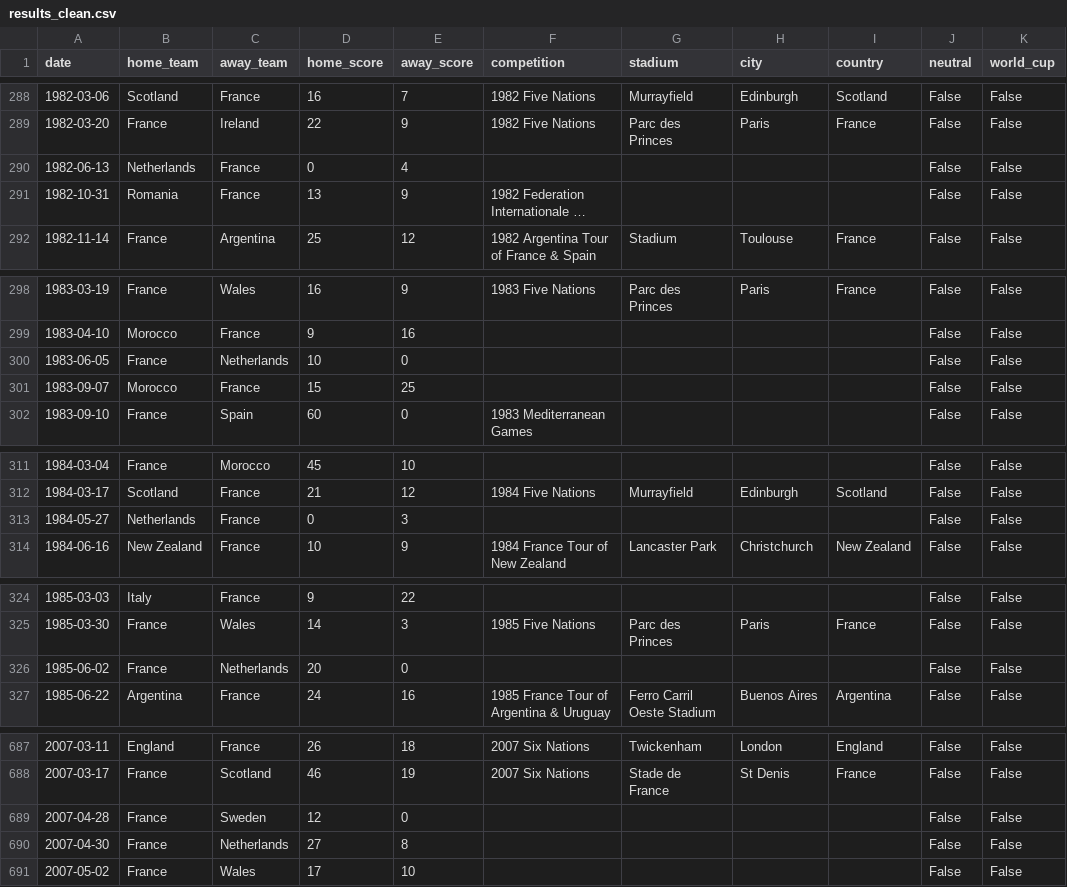
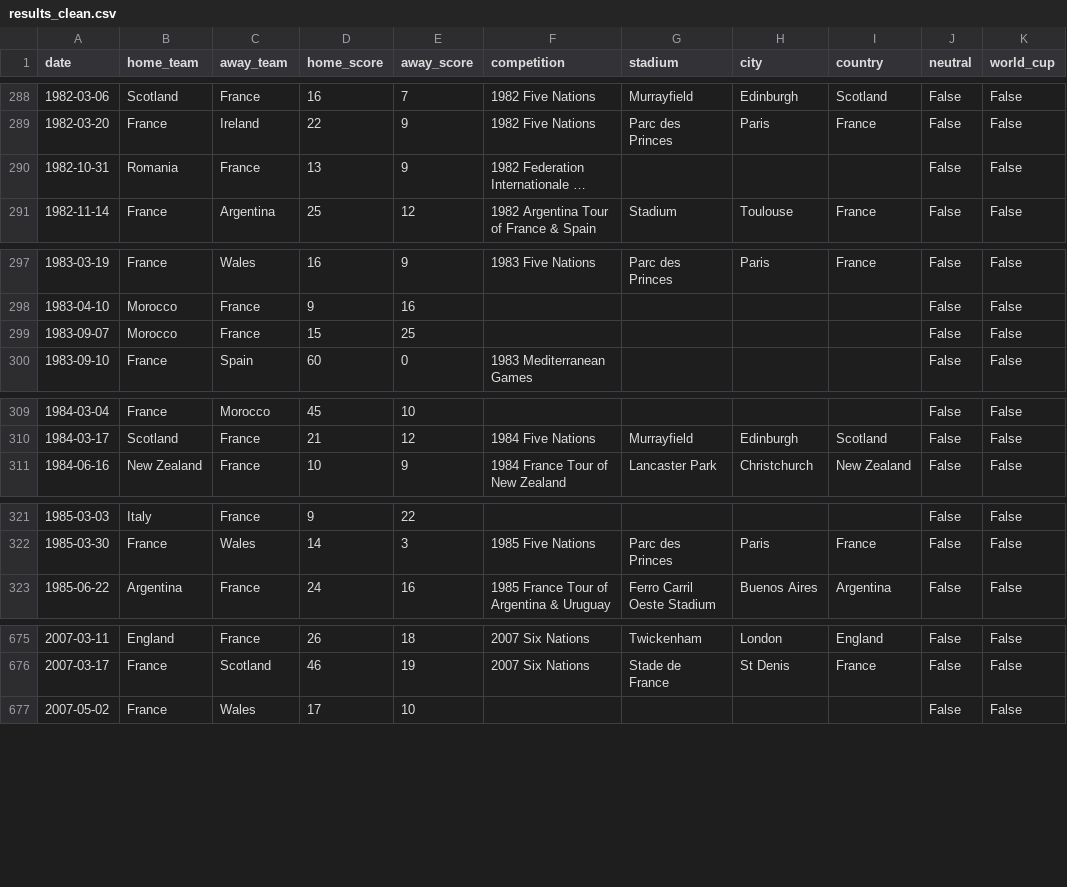
Before and after one commit to jeremsrd/xvfrance, a CSV file: database/data/results_clean.csv, drawn as a sheet; only a part is shown, gaps mark what is left out; long unchanged cells end in …; the diff covers the shown part only; the diff names each change by its address in the sheet, - before the commit and + after, or states it on an @@ line.

```diff
--- a/database/data/results_clean.csv
+++ b/database/data/results_clean.csv
-row 290: 1982-06-13 | Netherlands | France | 0 | 4 |  |  |  |  | False | False
-row 300: 1983-06-05 | France | Netherlands | 10 | 0 |  |  |  |  | False | False
-row 313: 1984-05-27 | Netherlands | France | 0 | 3 |  |  |  |  | False | False
-row 326: 1985-06-02 | France | Netherlands | 20 | 0 |  |  |  |  | False | False
-row 689: 2007-04-28 | France | Sweden | 12 | 0 |  |  |  |  | False | False
-row 690: 2007-04-30 | France | Netherlands | 27 | 8 |  |  |  |  | False | False
```
Also changed, not shown: 9 removed rows elsewhere in this file, 27 other files.
